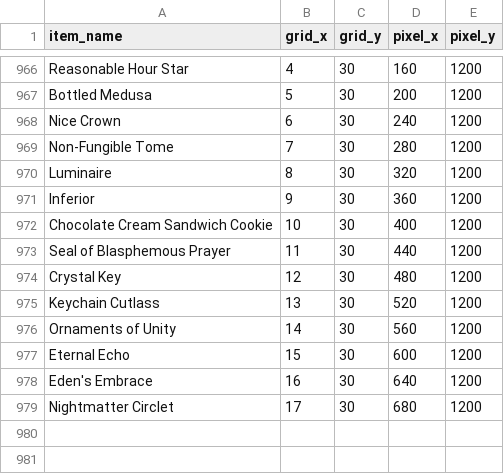
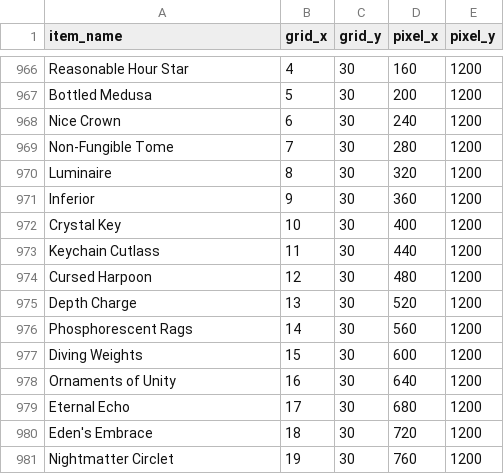
Before and after one commit to bigsaucer/rotmgppebot, a CSV file: helper_pics/lootsummary_pics/sprite_positions_normal_limited.csv, drawn as a sheet; only a part is shown, gaps mark what is left out.

```diff
--- a/helper_pics/lootsummary_pics/sprite_positions_normal_limited.csv
+++ b/helper_pics/lootsummary_pics/sprite_positions_normal_limited.csv
@@ -971,9 +971,11 @@ Luminaire,8,30,320,1200
 Inferior,9,30,360,1200
-Chocolate Cream Sandwich Cookie,10,30,400,1200
-Seal of Blasphemous Prayer,11,30,440,1200
-Crystal Key,12,30,480,1200
-Keychain Cutlass,13,30,520,1200
-Ornaments of Unity,14,30,560,1200
-Eternal Echo,15,30,600,1200
-Eden's Embrace,16,30,640,1200
-Nightmatter Circlet,17,30,680,1200
+Crystal Key,10,30,400,1200
+Keychain Cutlass,11,30,440,1200
+Cursed Harpoon,12,30,480,1200
+Depth Charge,13,30,520,1200
+Phosphorescent Rags,14,30,560,1200
+Diving Weights,15,30,600,1200
+Ornaments of Unity,16,30,640,1200
+Eternal Echo,17,30,680,1200
+Eden's Embrace,18,30,720,1200
+Nightmatter Circlet,19,30,760,1200
```
Also changed, not shown: helper_pics/lootsummary_pics/sprite_positions_all.csv, 43 other files.
